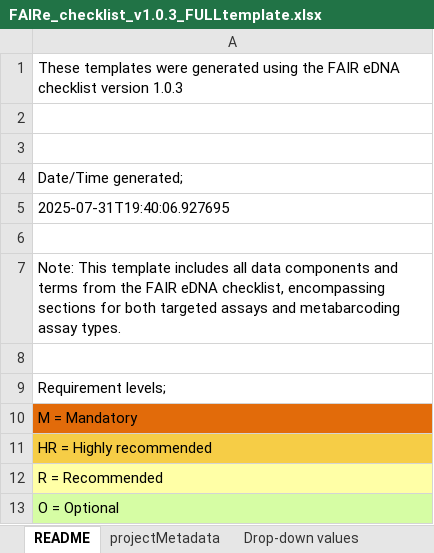
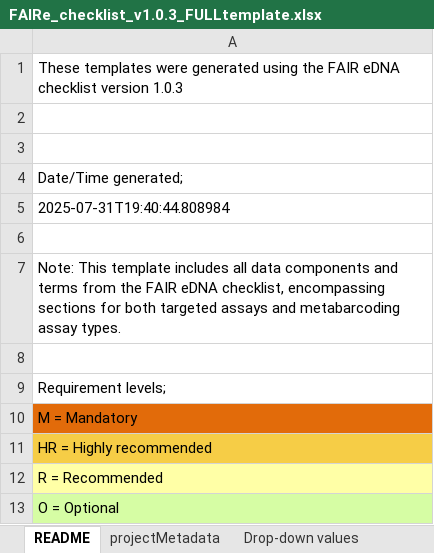
Before and after one commit to FAIR-eDNA/FAIRe_checklist, an Excel workbook: FAIRe_checklist_v1.0.3_FULLtemplate.xlsx, sheet README, drawn as a sheet; values as stored, in another font and other column widths than the file's, no borders; the diff names each change by its address in the sheet, - before the commit and + after, or states it on an @@ line.

```diff
--- a/FAIRe_checklist_v1.0.3_FULLtemplate.xlsx (sheet README)
+++ b/FAIRe_checklist_v1.0.3_FULLtemplate.xlsx (sheet README)
-A5: 2025-07-31T19:40:06.927695
+A5: 2025-07-31T19:40:44.808984
```
Also changed, not shown: FAIRe_checklist_v1.0.3.xlsx.
